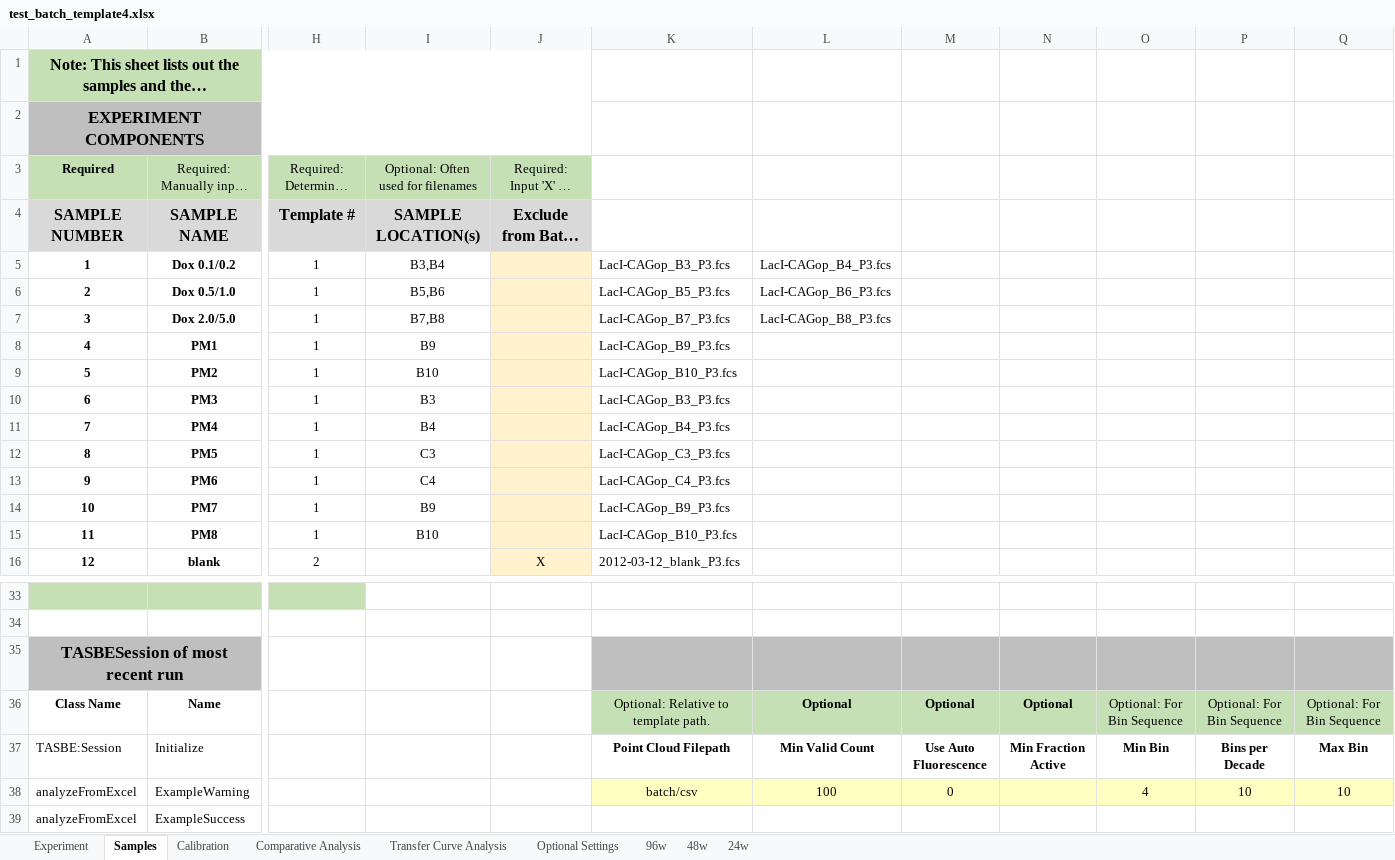
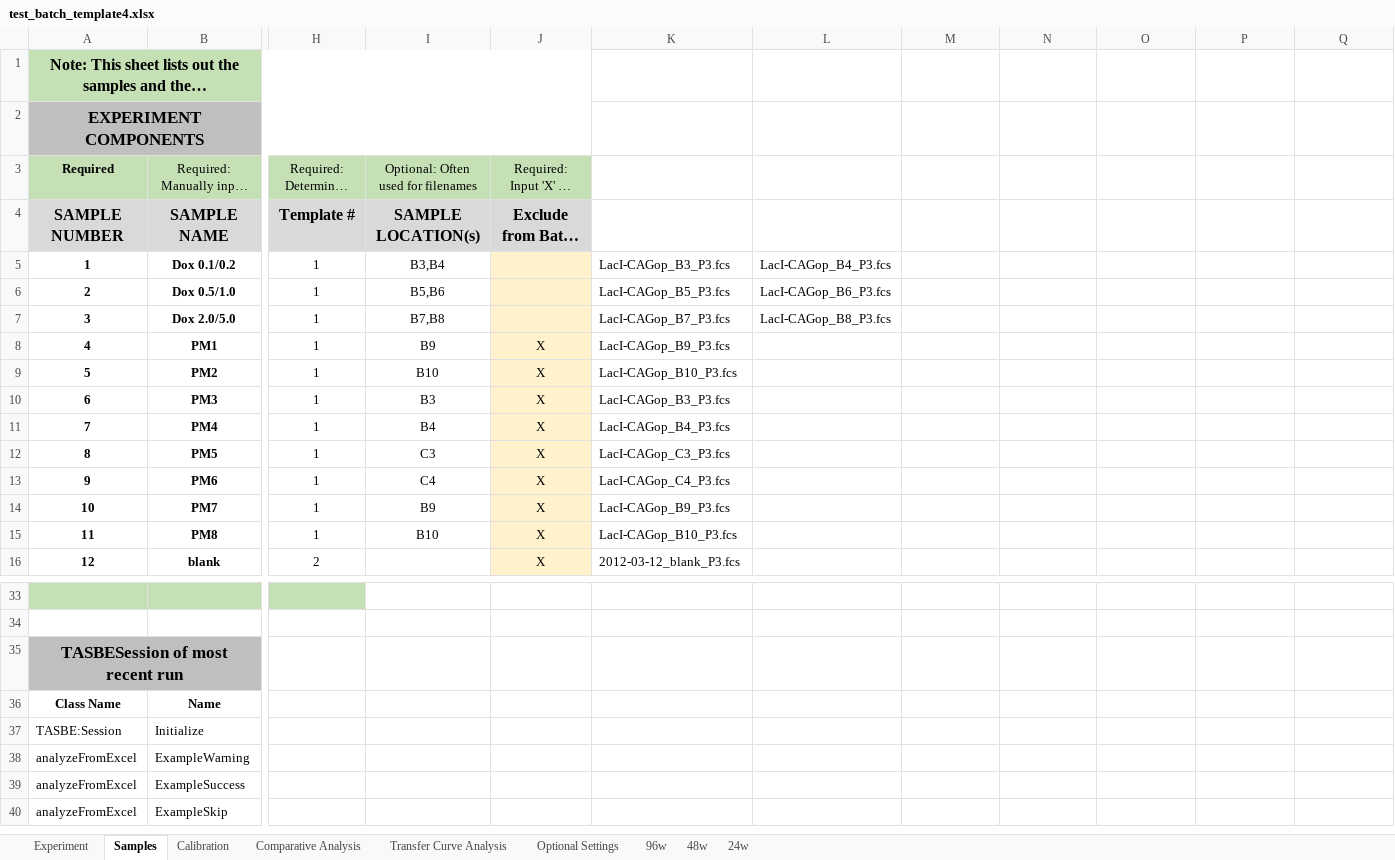
Before and after one commit to hgscott/TASBEFlowAnalytics, an Excel workbook: test_templates/test_batch_template4.xlsx, sheet Samples, drawn as a sheet; only a part is shown, gaps mark what is left out; the shorter side is filled out with more unchanged rows; long unchanged cells end in …; values as stored, in another font and other column widths than the file's, no borders; charts and pictures not drawn; the diff names each change by its address in the sheet, - before the commit and + after, or states it on an @@ line.

Commit message:
Fixnig typos in test template 4

```diff
--- a/test_templates/test_batch_template4.xlsx (sheet Samples)
+++ b/test_templates/test_batch_template4.xlsx (sheet Samples)
-J8:J15: (empty)
+J8:J15: X
-K35:Q35 fill: #BFBFBF
+K35:Q35 fill: none
-K36: Optional: Relative to template path.
+K36: (empty)
-K36:Q36 fill: #C5E0B4
+K36:Q36 fill: none
-L36: Optional
+L36: (empty)
-M36: Optional
+M36: (empty)
-N36: Optional
+N36: (empty)
-O36: Optional: For Bin Sequence
+O36: (empty)
-P36: Optional: For Bin Sequence
+P36: (empty)
-Q36: Optional: For Bin Sequence
+Q36: (empty)
-K37: Point Cloud Filepath
+K37: (empty)
-L37: Min Valid Count
+L37: (empty)
-M37: Use Auto Fluorescence
+M37: (empty)
-N37: Min Fraction Active
+N37: (empty)
-O37: Min Bin
+O37: (empty)
-P37: Bins per Decade
+P37: (empty)
-Q37: Max Bin
+Q37: (empty)
-K38: batch/csv
+K38: (empty)
-K38:Q38 fill: #FFFFC1
+K38:Q38 fill: none
-L38: 100
+L38: (empty)
-M38: 0
+M38: (empty)
-O38: 4
+O38: (empty)
-P38: 10
+P38: (empty)
-Q38: 10
+Q38: (empty)
```
